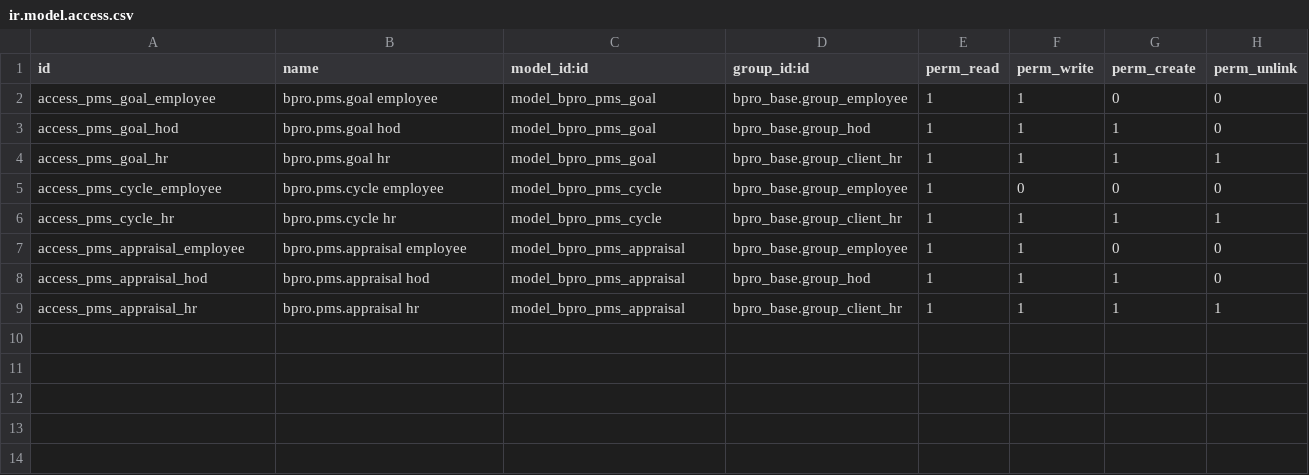
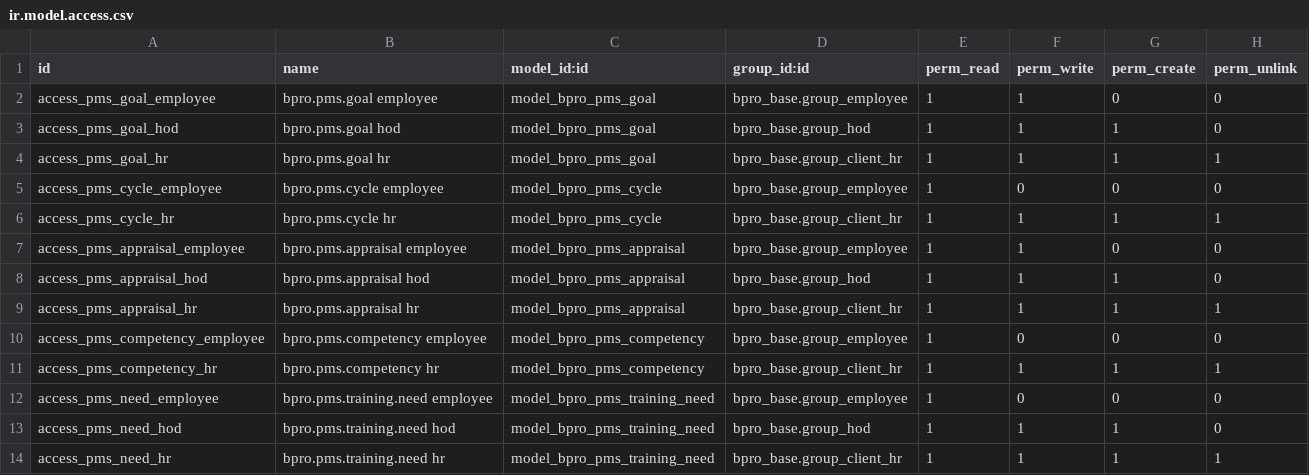
Before and after one commit to BABUKOLLAM/bpro_BES_MEP, a CSV file: addons/bpro_pms/security/ir.model.access.csv, drawn as a sheet; the diff names each change by its address in the sheet, - before the commit and + after, or states it on an @@ line.

```diff
--- a/addons/bpro_pms/security/ir.model.access.csv
+++ b/addons/bpro_pms/security/ir.model.access.csv
+row 10: access_pms_competency_employee | bpro.pms.competency employee | model_bpro_pms_competency | bpro_base.group_employee | 1 | 0 | 0 | 0
+row 11: access_pms_competency_hr | bpro.pms.competency hr | model_bpro_pms_competency | bpro_base.group_client_hr | 1 | 1 | 1 | 1
+row 12: access_pms_need_employee | bpro.pms.training.need employee | model_bpro_pms_training_need | bpro_base.group_employee | 1 | 0 | 0 | 0
+row 13: access_pms_need_hod | bpro.pms.training.need hod | model_bpro_pms_training_need | bpro_base.group_hod | 1 | 1 | 1 | 0
+row 14: access_pms_need_hr | bpro.pms.training.need hr | model_bpro_pms_training_need | bpro_base.group_client_hr | 1 | 1 | 1 | 1
```
Also changed, not shown: 14 other files.
